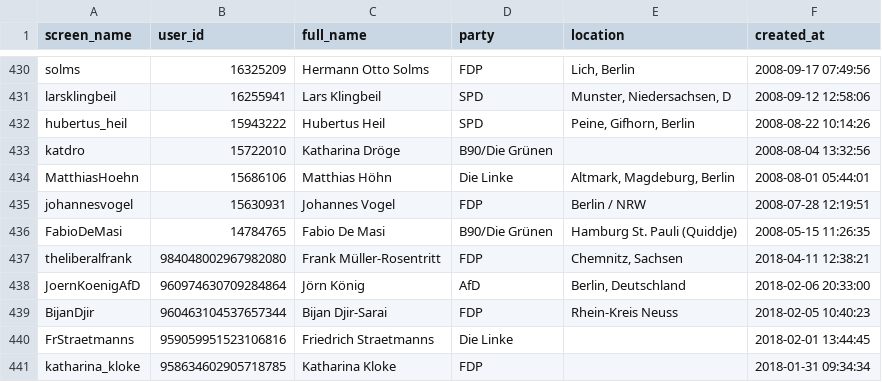
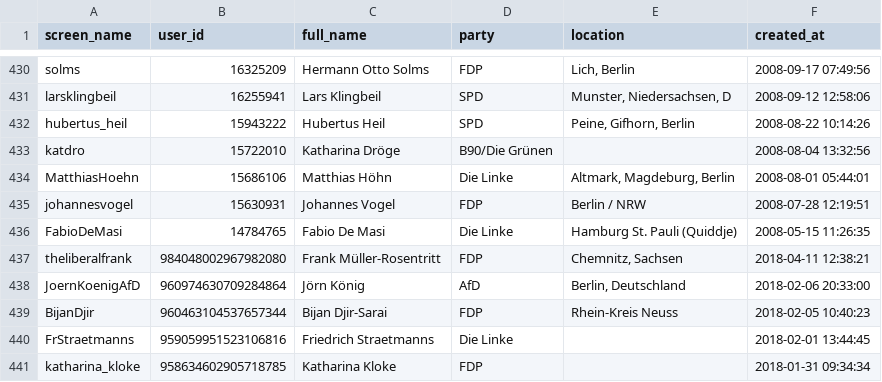
Before and after one commit to holnburger/Twitter_German_Bundestag, a CSV file: Bundestag.csv, drawn as a sheet; only a part is shown, gaps mark what is left out.

Commit message:
Fabio de Masi corrected to die Linke

```diff
--- a/Bundestag.csv
+++ b/Bundestag.csv
@@ -435,3 +435,3 @@
 "johannesvogel","15630931","Johannes Vogel","FDP","Berlin / NRW","2008-07-28 12:19:51"
-"FabioDeMasi","14784765","Fabio De Masi","B90/Die Grünen","Hamburg St. Pauli (Quiddje)","2008-05-15 11:26:35"
+"FabioDeMasi","14784765","Fabio De Masi","Die Linke","Hamburg St. Pauli (Quiddje)","2008-05-15 11:26:35"
 "theliberalfrank","984048002967982080","Frank Müller-Rosentritt","FDP","Chemnitz, Sachsen","2018-04-11 12:38:21"
```
